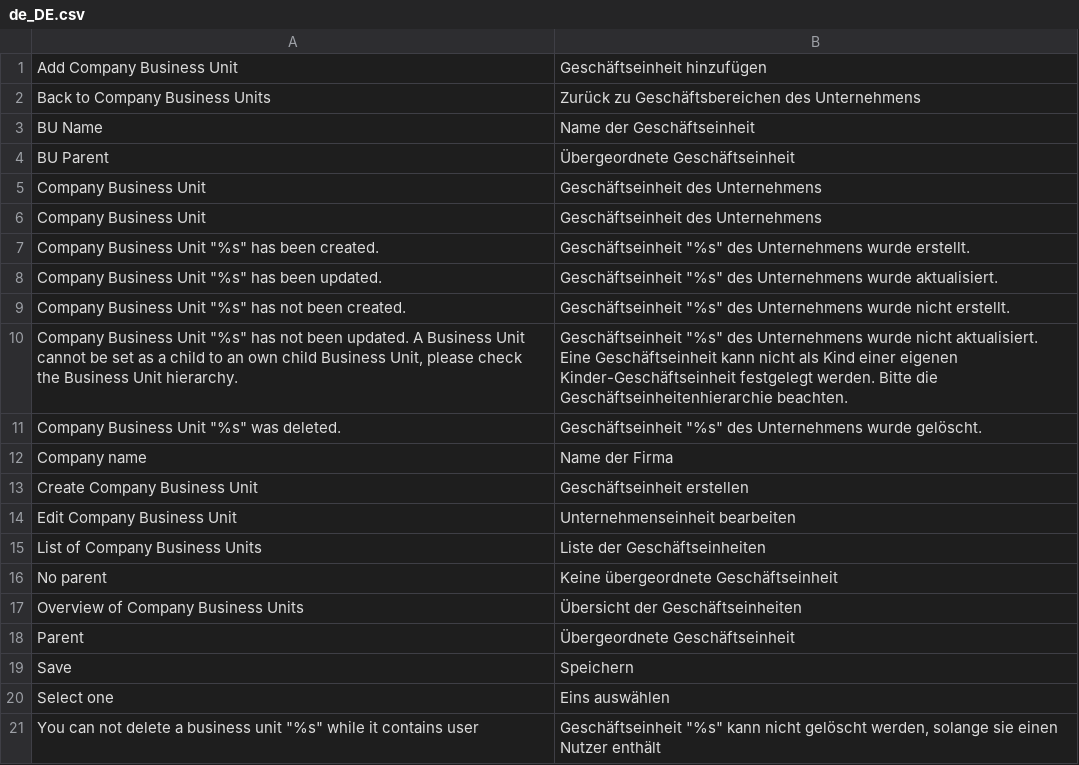
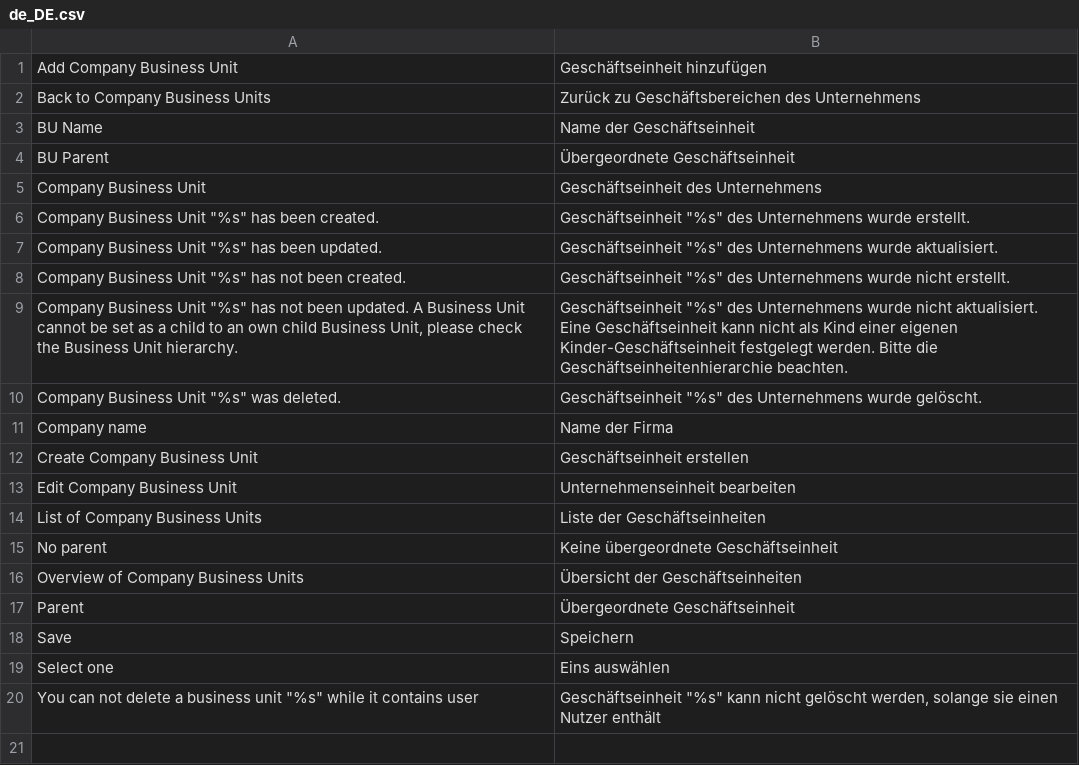
Before and after one commit to spryker/company-business-unit-gui, a CSV file: data/translation/Zed/de_DE.csv, drawn as a sheet; the diff names each change by its address in the sheet, - before the commit and + after, or states it on an @@ line.

Commit message:
Update Zed translations

```diff
--- a/data/translation/Zed/de_DE.csv
+++ b/data/translation/Zed/de_DE.csv
-row 6: Company Business Unit | Geschäftseinheit des Unternehmens
```
Also changed, not shown: data/translation/Zed/en_US.csv.
